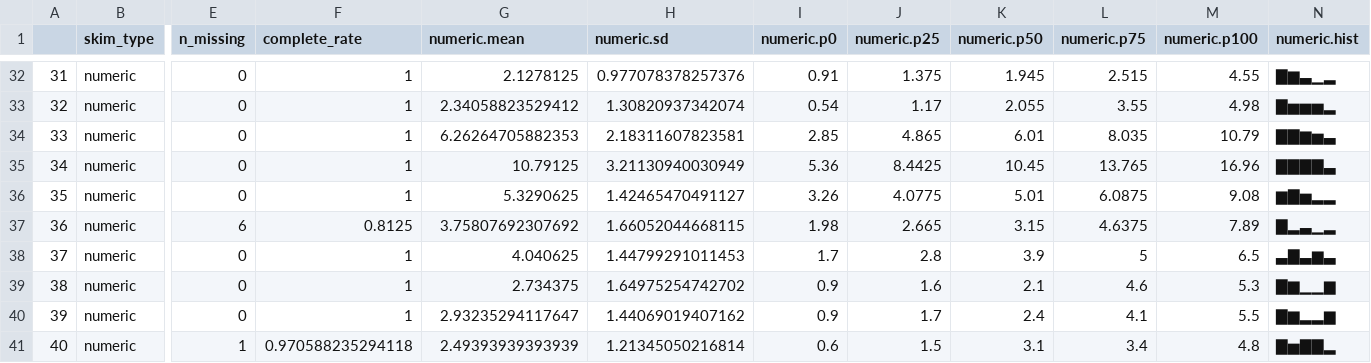
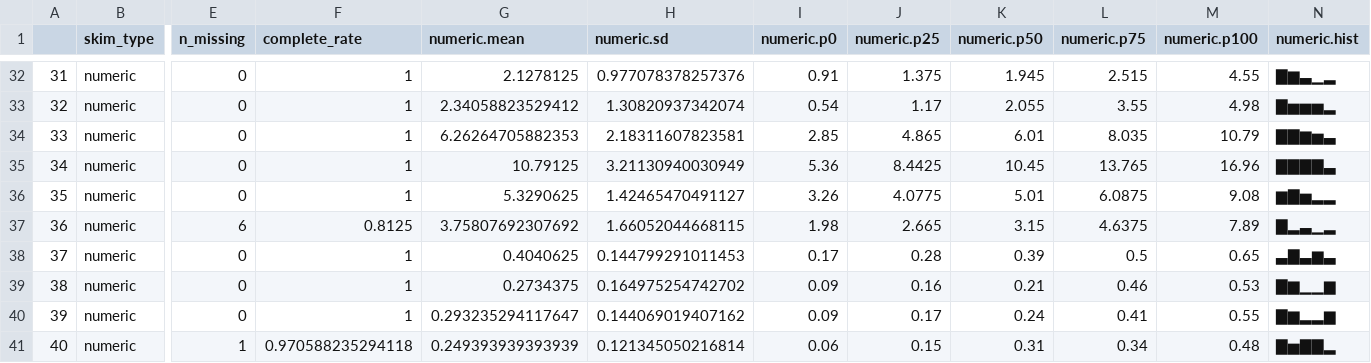
Before and after one commit to vcgarnica/SNB_stability, a CSV file: results/data_summary.csv, drawn as a sheet; only a part is shown, gaps mark what is left out; the diff covers the shown part only; the diff names each change by its address in the sheet, - before the commit and + after, or states it on an @@ line.

```diff
--- a/results/data_summary.csv
+++ b/results/data_summary.csv
-G38 (numeric.mean): 4.040625
+G38 (numeric.mean): 0.4040625
-H38 (numeric.sd): 1.44799291011453
+H38 (numeric.sd): 0.144799291011453
-I38 (numeric.p0): 1.7
+I38 (numeric.p0): 0.17
-J38 (numeric.p25): 2.8
+J38 (numeric.p25): 0.28
-K38 (numeric.p50): 3.9
+K38 (numeric.p50): 0.39
-L38 (numeric.p75): 5
+L38 (numeric.p75): 0.5
-M38 (numeric.p100): 6.5
+M38 (numeric.p100): 0.65
-G39 (numeric.mean): 2.734375
+G39 (numeric.mean): 0.2734375
-H39 (numeric.sd): 1.64975254742702
+H39 (numeric.sd): 0.164975254742702
-I39:I40 (numeric.p0): 0.9
+I39:I40 (numeric.p0): 0.09
-J39 (numeric.p25): 1.6
+J39 (numeric.p25): 0.16
-K39 (numeric.p50): 2.1
+K39 (numeric.p50): 0.21
-L39 (numeric.p75): 4.6
+L39 (numeric.p75): 0.46
-M39 (numeric.p100): 5.3
+M39 (numeric.p100): 0.53
-G40 (numeric.mean): 2.93235294117647
+G40 (numeric.mean): 0.293235294117647
-H40 (numeric.sd): 1.44069019407162
+H40 (numeric.sd): 0.144069019407162
-J40 (numeric.p25): 1.7
+J40 (numeric.p25): 0.17
-K40 (numeric.p50): 2.4
+K40 (numeric.p50): 0.24
-L40 (numeric.p75): 4.1
+L40 (numeric.p75): 0.41
-M40 (numeric.p100): 5.5
+M40 (numeric.p100): 0.55
-G41 (numeric.mean): 2.49393939393939
+G41 (numeric.mean): 0.249393939393939
-H41 (numeric.sd): 1.21345050216814
+H41 (numeric.sd): 0.121345050216814
-I41 (numeric.p0): 0.6
+I41 (numeric.p0): 0.06
-J41 (numeric.p25): 1.5
+J41 (numeric.p25): 0.15
-K41 (numeric.p50): 3.1
+K41 (numeric.p50): 0.31
-L41 (numeric.p75): 3.4
+L41 (numeric.p75): 0.34
-M41 (numeric.p100): 4.8
+M41 (numeric.p100): 0.48
```
Also changed, not shown: 98 edited cells elsewhere in this file, results/CV.csv, results/eblup_L1.csv, 17 other files.
